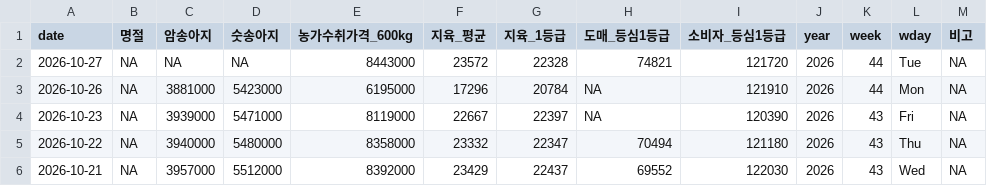
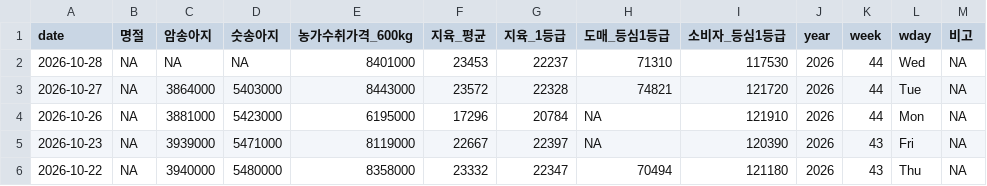
Before and after one commit to YoungjunNa/ekape-parsing, a CSV file: data_hanwoo_stock/hanwoo-stock.csv, drawn as a sheet; only a part is shown; the shorter side is filled out with more unchanged rows.

```diff
--- a/data_hanwoo_stock/hanwoo-stock.csv
+++ b/data_hanwoo_stock/hanwoo-stock.csv
@@ -1,3 +1,4 @@
 "date","명절","암송아지","숫송아지","농가수취가격_600kg","지육_평균","지육_1등급","도매_등심1등급","소비자_등심1등급","year","week","wday","비고"
-2026-10-27,NA,NA,NA,8443000,23572,22328,74821,121720,2026,44,"Tue",NA
+2026-10-28,NA,NA,NA,8401000,23453,22237,71310,117530,2026,44,"Wed",NA
+2026-10-27,NA,3864000,5403000,8443000,23572,22328,74821,121720,2026,44,"Tue",NA
 2026-10-26,NA,3881000,5423000,6195000,17296,20784,NA,121910,2026,44,"Mon",NA
```
Also changed, not shown: data_hanwoo_stock/hanwoo-forecast.csv, 2 other files.
